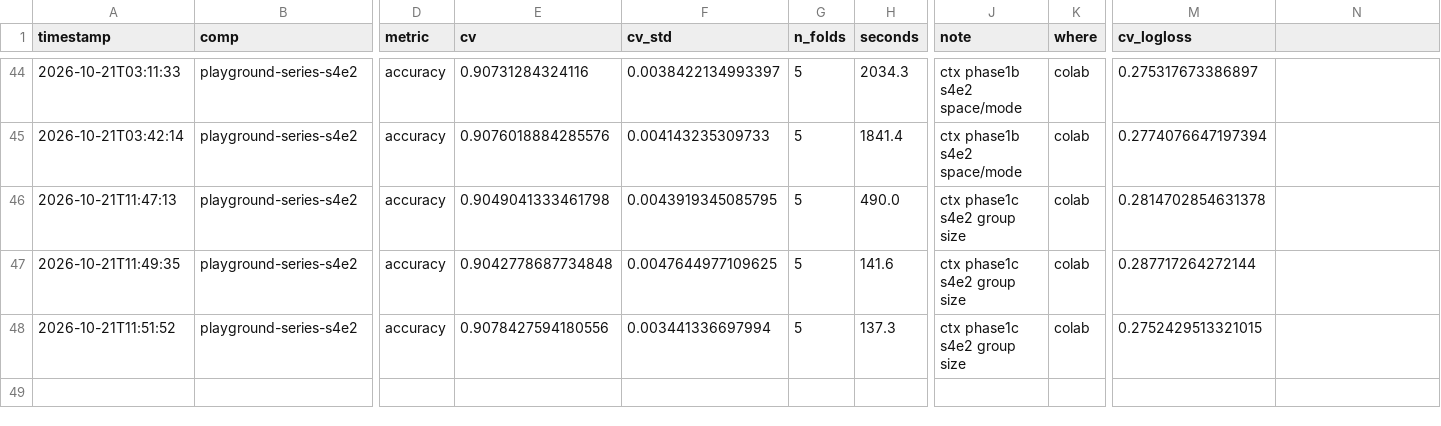
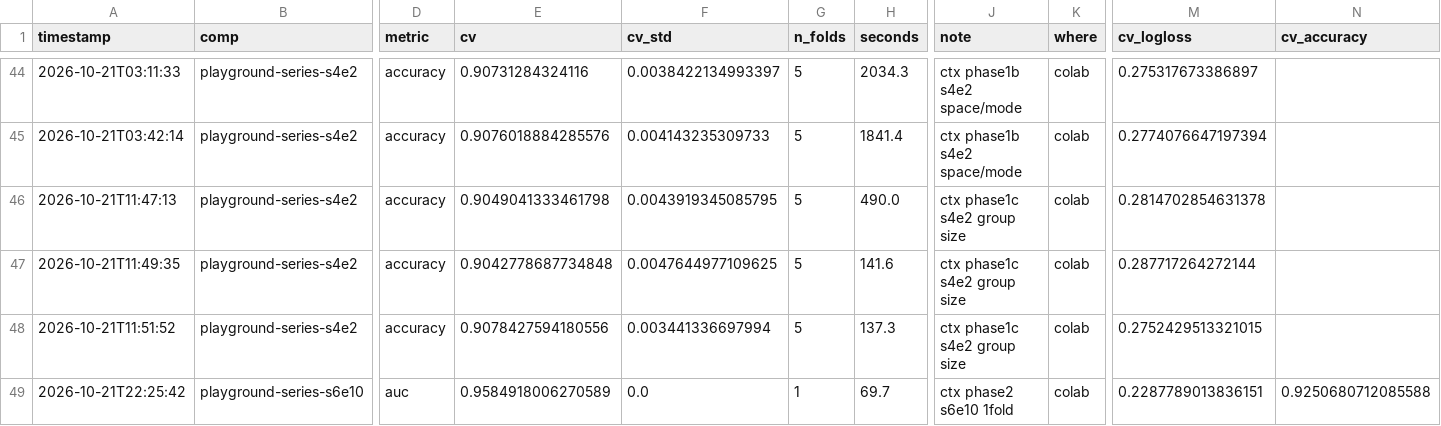
Before and after one commit to Aiden-Jeon/kaggle-master, a CSV file: results/results.csv, drawn as a sheet; only a part is shown, gaps mark what is left out; rows hold the shown columns only; the diff names each change by its address in the sheet, - before the commit and + after, or states it on an @@ line.

```diff
--- a/results/results.csv
+++ b/results/results.csv
-N1: (empty)
+N1: cv_accuracy
+row 49: 2026-10-21T22:25:42 | playground-series-s6e10 | auc | 0.9584918006270589 | 0.0 | 1 | 69.7 | ctx phase2 s6e10 1fold | colab | 0.2287789013836151 | 0.9250680712085588
```
Also changed, not shown: 2 other files.
